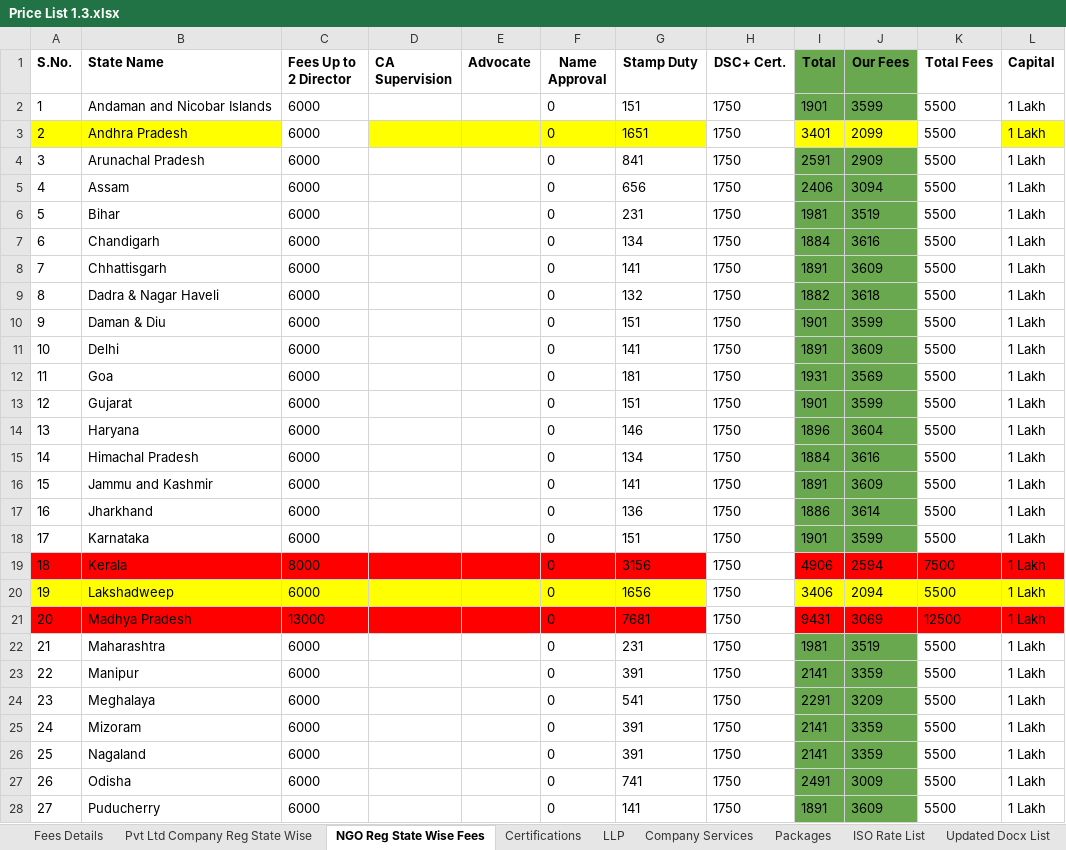
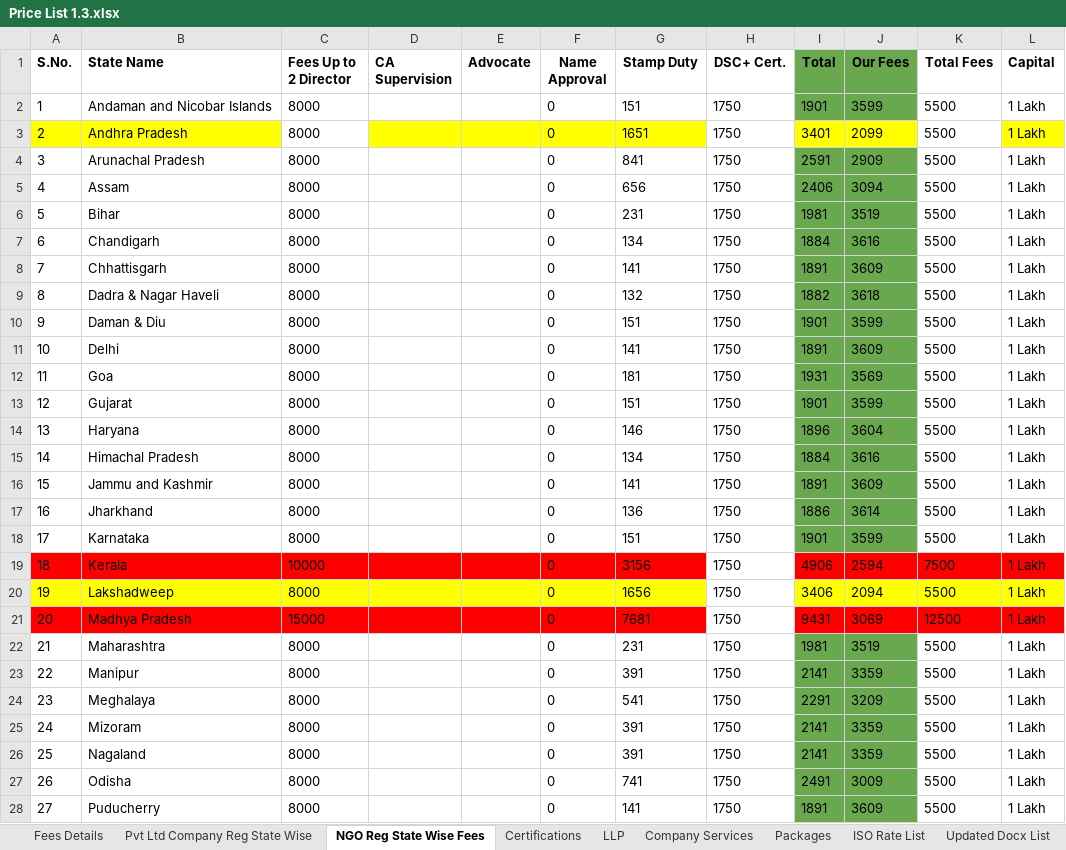
Before and after one commit to nivyindia/Research-Repository, an Excel workbook: Business-Models/Vyapari-Suvidha-Kendra-Kits/Training/Training Docs/Price List 1.3.xlsx, sheet NGO Reg State Wise Fees, drawn as a sheet; only a part is shown; values as stored, in another font and other column widths than the file's, no borders; charts and pictures not drawn; the diff covers the shown part only; the diff names each change by its address in the sheet, - before the commit and + after, or states it on an @@ line.

```diff
--- a/Business-Models/Vyapari-Suvidha-Kendra-Kits/Training/Training Docs/Price List 1.3.xlsx (sheet NGO Reg State Wise Fees)
+++ b/Business-Models/Vyapari-Suvidha-Kendra-Kits/Training/Training Docs/Price List 1.3.xlsx (sheet NGO Reg State Wise Fees)
-C2:C18 (Fees Up to 2 Director): 6000
+C2:C18 (Fees Up to 2 Director): 8000
-C19 (Fees Up to 2 Director): 8000
+C19 (Fees Up to 2 Director): 10000
-C20 (Fees Up to 2 Director): 6000
+C20 (Fees Up to 2 Director): 8000
-C21 (Fees Up to 2 Director): 13000
+C21 (Fees Up to 2 Director): 15000
-C22:C28 (Fees Up to 2 Director): 6000
+C22:C28 (Fees Up to 2 Director): 8000
```
Also changed, not shown: 10 edited cells elsewhere in this sheet, sheet Pvt Ltd Company Reg State Wise, sheet LLP, sheet Certifications, sheet Fees Details, sheet Company Services, formulas that keep their value, charts or pictures, 1 other file.
